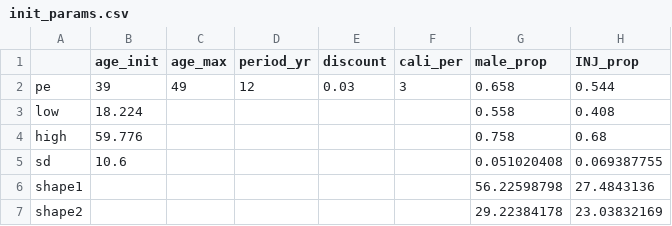
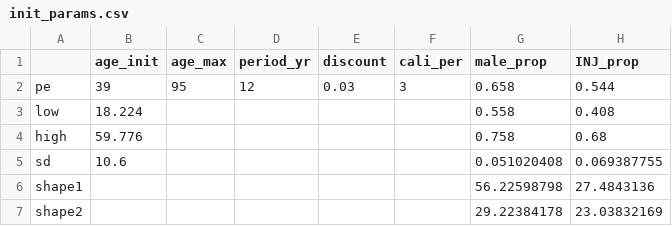
Before and after one commit to benenns/OUD-Model, a CSV file: Data/Modified Model Specification/init_params.csv, drawn as a sheet; only a part is shown; the diff names each change by its address in the sheet, - before the commit and + after, or states it on an @@ line.

```diff
--- a/Data/Modified Model Specification/init_params.csv
+++ b/Data/Modified Model Specification/init_params.csv
-C2 (age_max): 49
+C2 (age_max): 95
```
Also changed, not shown: 28 other files.
